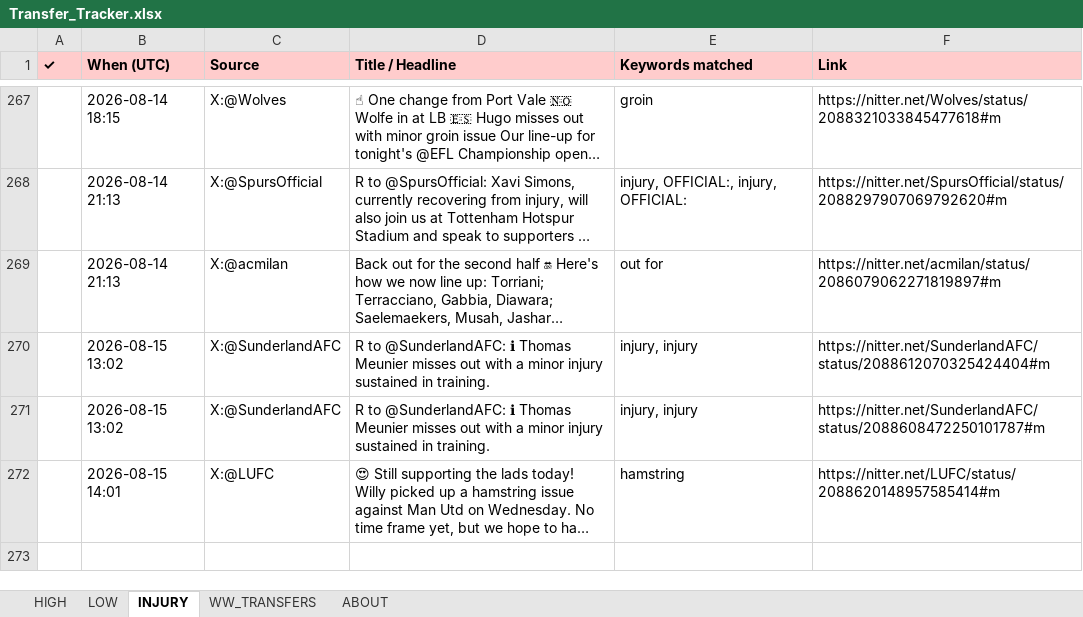
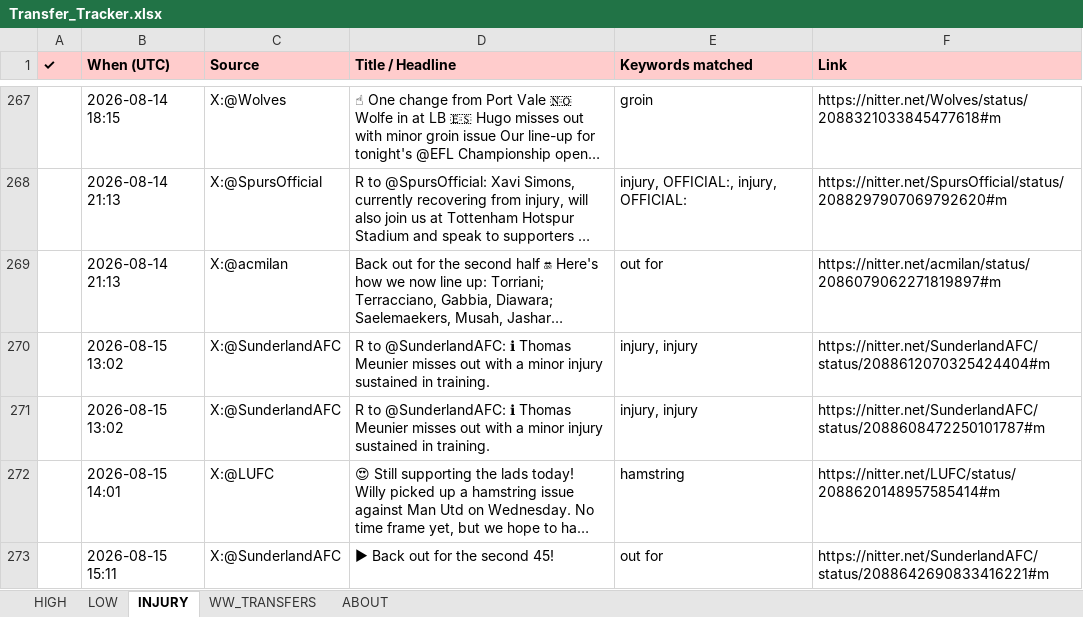
Before and after one commit to rneves2005-dotcom/fpl-dashboard, an Excel workbook: Transfer_Tracker.xlsx, sheet INJURY, drawn as a sheet; only a part is shown, gaps mark what is left out; long unchanged cells end in …; values as stored, in another font and other column widths than the file's, no borders; the diff names each change by its address in the sheet, - before the commit and + after, or states it on an @@ line.

```diff
--- a/Transfer_Tracker.xlsx (sheet INJURY)
+++ b/Transfer_Tracker.xlsx (sheet INJURY)
+row 273:  | 2026-08-15 15:11 | X:@SunderlandAFC | ▶ Back out for the second 45! | out for | https://nitter.net/SunderlandAFC/status/2088642690833416221#m
```
Also changed, not shown: sheet HIGH.
